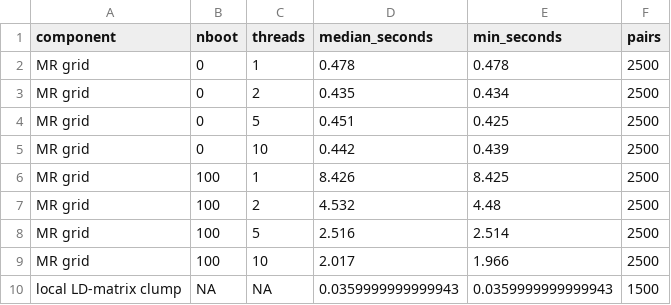
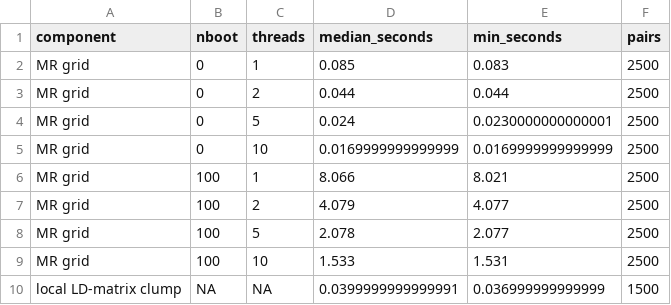
Before and after one commit to gushamilton/fastMR, a CSV file: outputs/iteration_scaling.csv, drawn as a sheet.

```diff
--- a/outputs/iteration_scaling.csv
+++ b/outputs/iteration_scaling.csv
@@ -1,10 +1,10 @@
 "component","nboot","threads","median_seconds","min_seconds","pairs"
-"MR grid",0,1,0.478,0.478,2500
-"MR grid",0,2,0.435,0.434,2500
-"MR grid",0,5,0.451,0.425,2500
-"MR grid",0,10,0.442,0.439,2500
-"MR grid",100,1,8.426,8.425,2500
-"MR grid",100,2,4.532,4.48,2500
-"MR grid",100,5,2.516,2.514,2500
-"MR grid",100,10,2.017,1.966,2500
-"local LD-matrix clump",NA,NA,0.0359999999999943,0.0359999999999943,1500
+"MR grid",0,1,0.085,0.083,2500
+"MR grid",0,2,0.044,0.044,2500
+"MR grid",0,5,0.024,0.0230000000000001,2500
+"MR grid",0,10,0.0169999999999999,0.0169999999999999,2500
+"MR grid",100,1,8.066,8.021,2500
+"MR grid",100,2,4.079,4.077,2500
+"MR grid",100,5,2.078,2.077,2500
+"MR grid",100,10,1.533,1.531,2500
+"local LD-matrix clump",NA,NA,0.0399999999999991,0.036999999999999,1500
```
Also changed, not shown: outputs/native_tsmr_grid_benchmark.csv, outputs/native_tsmr_grid_parity.csv, 8 other files.
